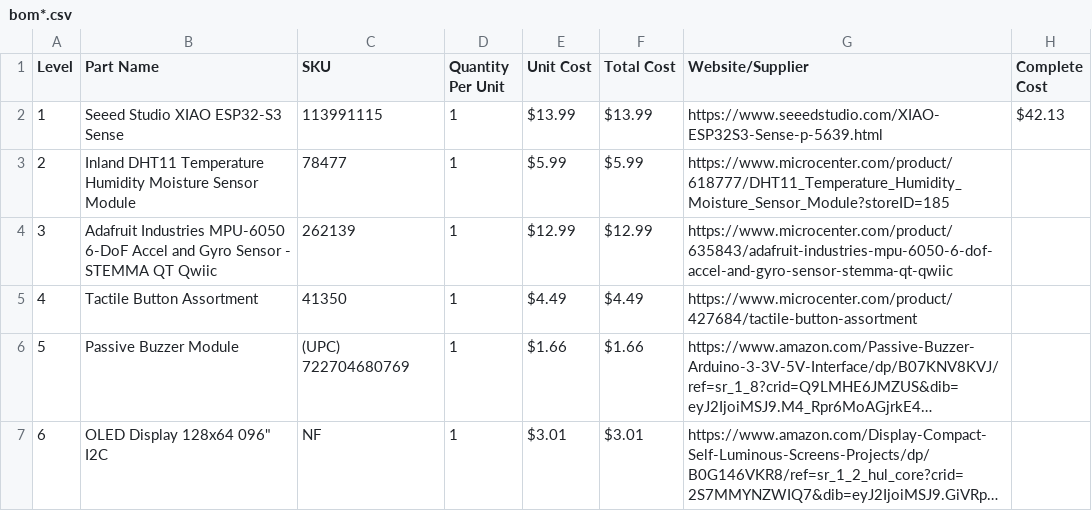
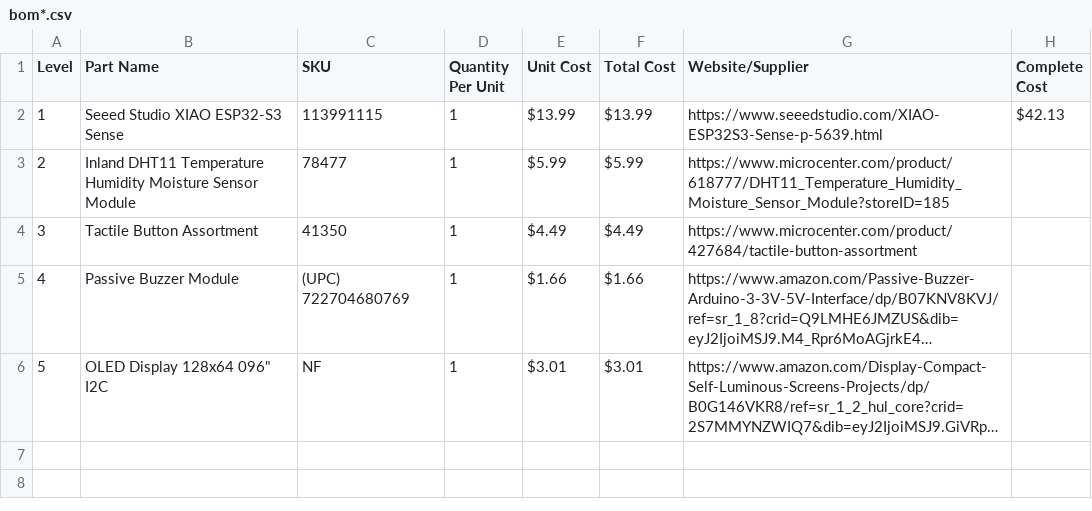
Before and after one commit to sLeon02/HackClub---Starbie-Starter, a CSV file: bom*.csv, drawn as a sheet; long unchanged cells end in …; removed rows and columns are numbered as before the commit, all else as after; the diff names each change by its address in the sheet, - before the commit and + after, or states it on an @@ line.

Commit message:
Clean up BOM CSV file and fix formatting
Removed redundant lines and adjusted formatting for clarity.

```diff
--- a/bom*.csv
+++ b/bom*.csv
-row 4: 3 | Adafruit Industries MPU-6050 6-DoF Accel and Gyro Sensor - STEMMA QT Qwiic | 262139 | 1 | $12.99 | $12.99 | https://www.microcenter.com/product/635843/adafruit-industries-mpu-6050-6-dof-accel-and-gyro-sensor-stemma-qt-qwiic
@@ column A (Level) renumbered from row 4 down @@
```
